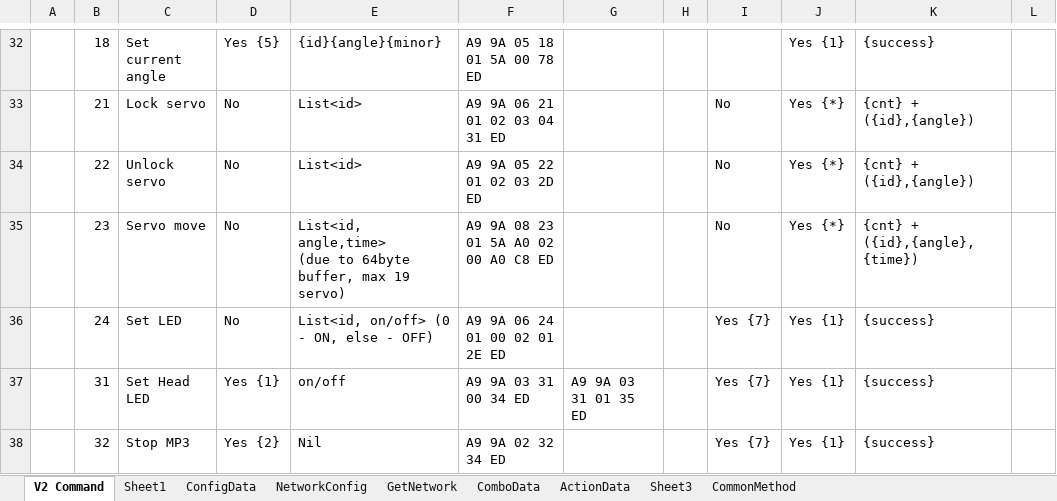
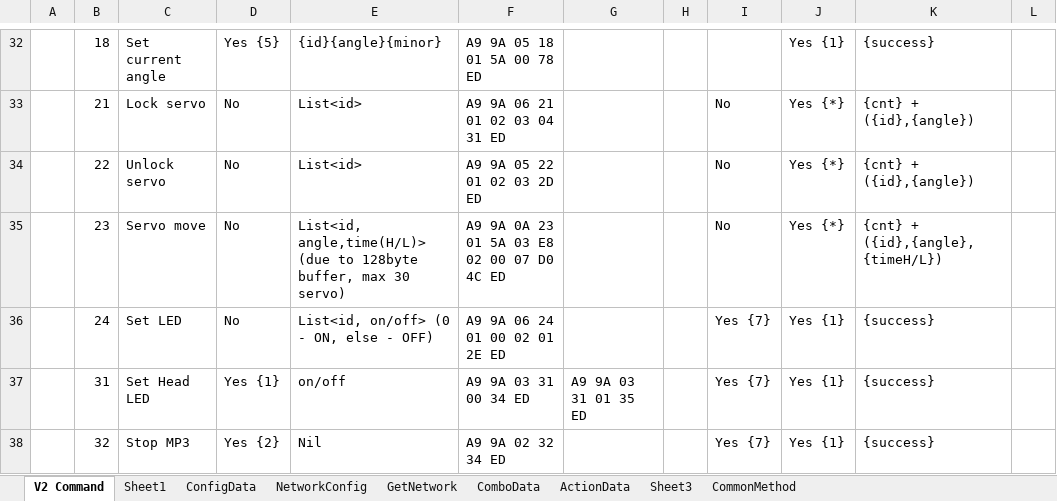
Before and after one commit to Super169/RobotControl, an Excel workbook: info/Info.xlsx, sheet V2 Command, drawn as a sheet; only a part is shown, gaps mark what is left out; values as stored, in another font and other column widths than the file's, no borders; ↵ is a line break in a cell; the diff names each change by its address in the sheet, - before the commit and + after, or states it on an @@ line.

Commit message:
v2.1.1 [Fix3] 1) Use router only if wifi.EnableRouter 2) ServoMove command - move time in uint16_t

```diff
--- a/info/Info.xlsx (sheet V2 Command)
+++ b/info/Info.xlsx (sheet V2 Command)
-E35: List<id, angle,time> ↵ (due to 64byte buffer, max 19 servo)
+E35: List<id, angle,time(H/L)> ↵ (due to 128byte buffer, max 30 servo)
-F35: A9 9A 08 23 01 5A A0 02 00 A0 C8 ED
+F35: A9 9A 0A 23 01 5A 03 E8 02 00 07 D0 4C ED
-K35: {cnt} + ({id},{angle},{time})
+K35: {cnt} + ({id},{angle},{timeH/L})
```
Also changed, not shown: 3 other files.
